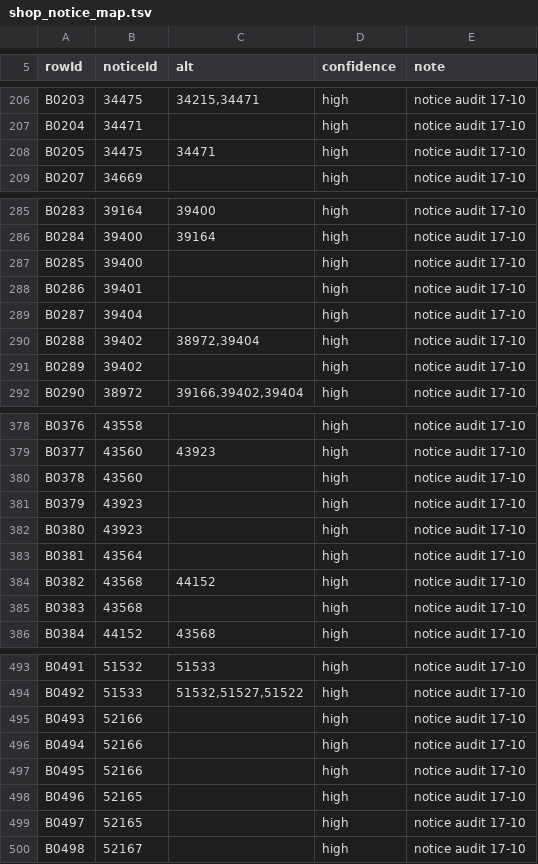
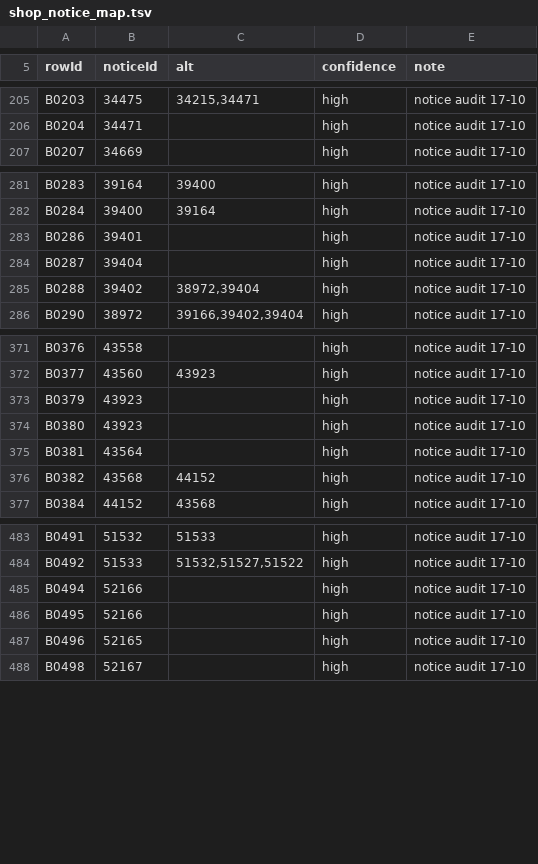
Before and after one commit to Re-Union-X/Re-Union-X, a TSV file: server/shop_notice_map.tsv, drawn as a sheet; only a part is shown, gaps mark what is left out; the diff covers the shown part only; the diff names each change by its address in the sheet, - before the commit and + after, or states it on an @@ line.

```diff
--- a/server/shop_notice_map.tsv
+++ b/server/shop_notice_map.tsv
-row 208: B0205 | 34475 | 34471 | high | notice audit 17-10
-row 287: B0285 | 39400 |  | high | notice audit 17-10
-row 291: B0289 | 39402 |  | high | notice audit 17-10
-row 380: B0378 | 43560 |  | high | notice audit 17-10
-row 385: B0383 | 43568 |  | high | notice audit 17-10
-row 495: B0493 | 52166 |  | high | notice audit 17-10
-row 499: B0497 | 52165 |  | high | notice audit 17-10
```
Also changed, not shown: 6 removed rows elsewhere in this file, 12 other files.
